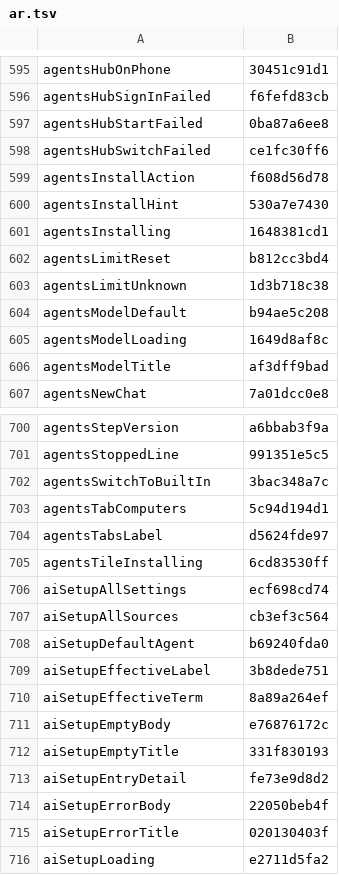
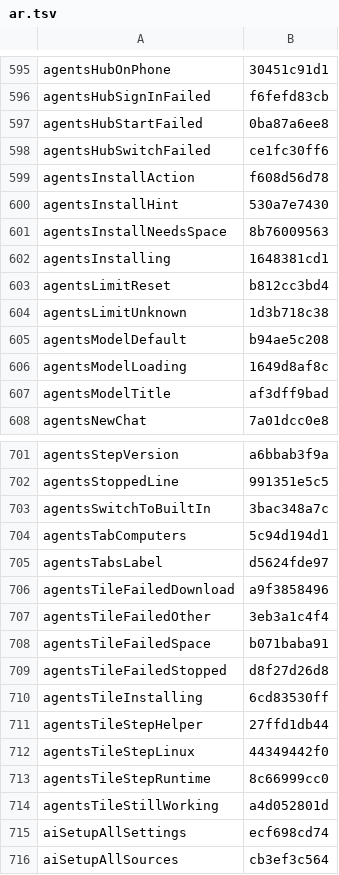
Before and after one commit to Eslamasabry/opencode-mobile-next, a TSV file: native/tools/strings/translation-state/ar.tsv, drawn as a sheet; only a part is shown, gaps mark what is left out; the shorter side is filled out with more unchanged rows.

```diff
--- a/native/tools/strings/translation-state/ar.tsv
+++ b/native/tools/strings/translation-state/ar.tsv
@@ -600,2 +600,3 @@ agentsInstallAction	f608d56d78
 agentsInstallHint	530a7e7430
+agentsInstallNeedsSpace	8b76009563
 agentsInstalling	1648381cd1
@@ -704,3 +705,11 @@ agentsTabComputers	5c94d194d1
 agentsTabsLabel	d5624fde97
+agentsTileFailedDownload	a9f3858496
+agentsTileFailedOther	3eb3a1c4f4
+agentsTileFailedSpace	b071baba91
+agentsTileFailedStopped	d8f27d26d8
 agentsTileInstalling	6cd83530ff
+agentsTileStepHelper	27ffd1db44
+agentsTileStepLinux	44349442f0
+agentsTileStepRuntime	8c66999cc0
+agentsTileStillWorking	a4d052801d
 aiSetupAllSettings	ecf698cd74
```
Also changed, not shown: native/tools/strings/translation-state/es.tsv, native/tools/strings/translation-state/fr.tsv, 22 other files.
